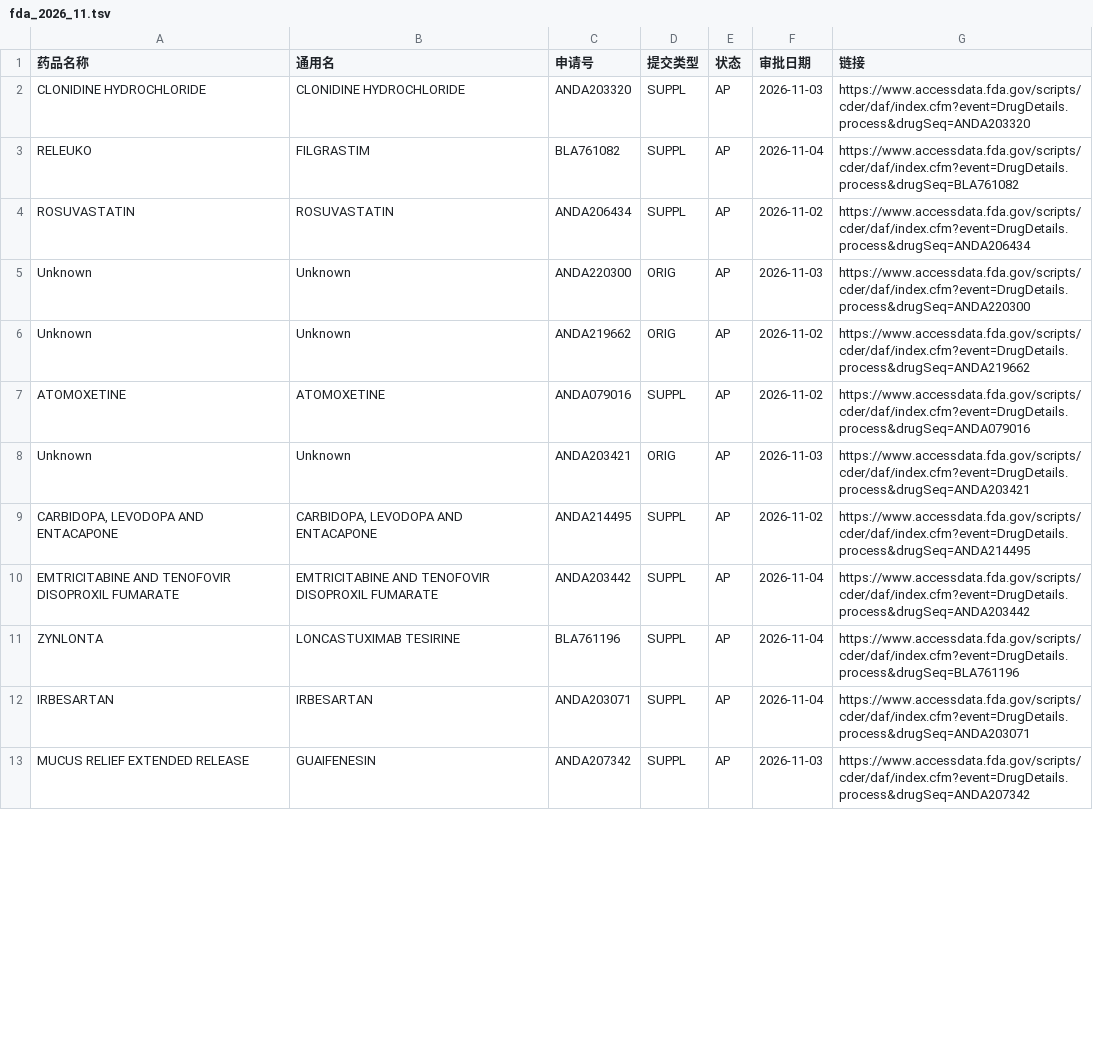
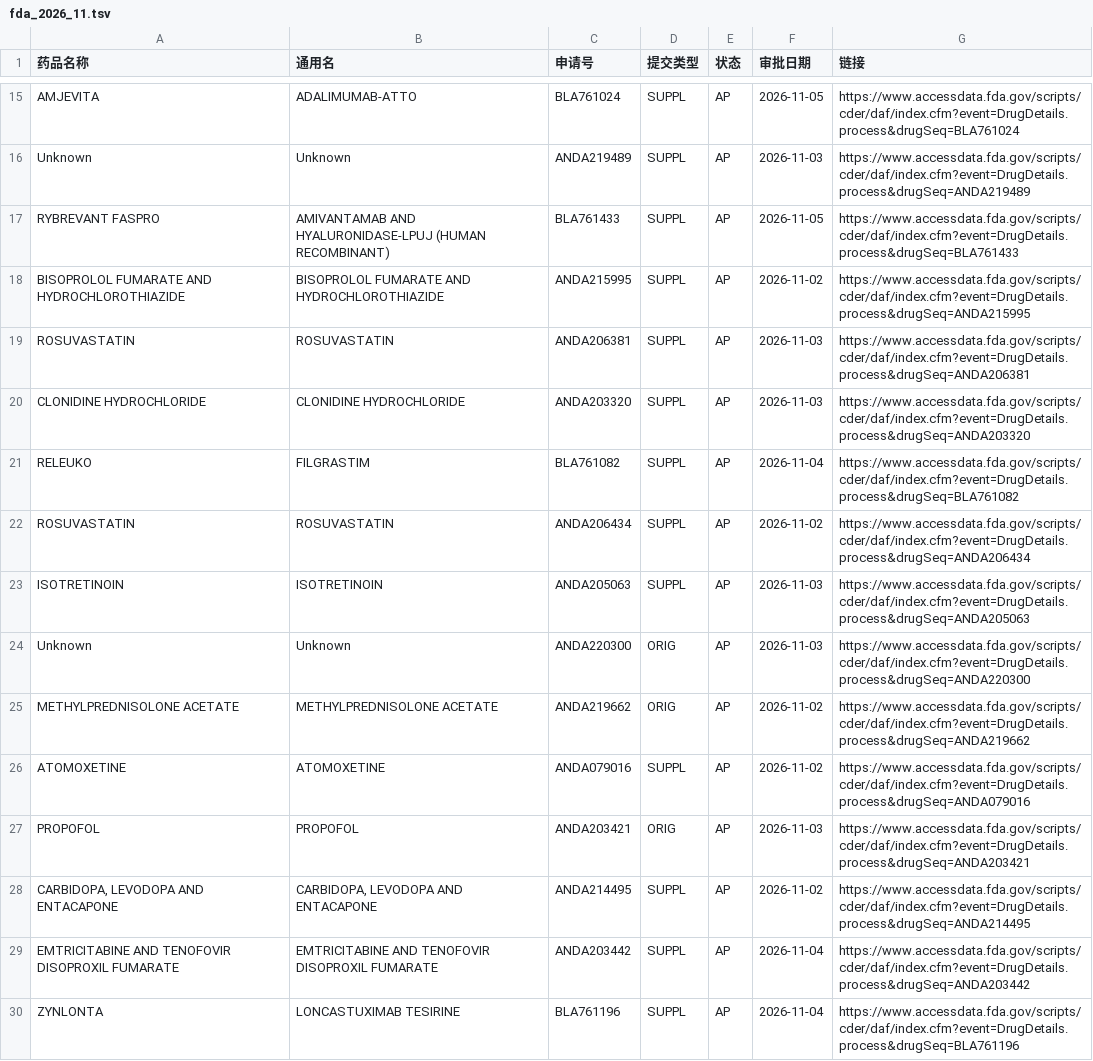
Before and after one commit to yangqian2023-source/fdascraper, a TSV file: data/fda_2026_11.tsv, drawn as a sheet; only a part is shown, gaps mark what is left out; the shorter side is filled out with more unchanged rows; the diff covers the shown part only.

```diff
--- a/data/fda_2026_11.tsv
+++ b/data/fda_2026_11.tsv
@@ -2 +15,6 @@
+AMJEVITA	ADALIMUMAB-ATTO	BLA761024	SUPPL	AP	2026-11-05	https://www.accessdata.fda.gov/scripts/cder/daf/index.cfm?event=DrugDetails.process&drugSeq=BLA761024
+Unknown	Unknown	ANDA219489	SUPPL	AP	2026-11-03	https://www.accessdata.fda.gov/scripts/cder/daf/index.cfm?event=DrugDetails.process&drugSeq=ANDA219489
+RYBREVANT FASPRO	AMIVANTAMAB AND HYALURONIDASE-LPUJ (HUMAN RECOMBINANT)	BLA761433	SUPPL	AP	2026-11-05	https://www.accessdata.fda.gov/scripts/cder/daf/index.cfm?event=DrugDetails.process&drugSeq=BLA761433
+BISOPROLOL FUMARATE AND HYDROCHLOROTHIAZIDE	BISOPROLOL FUMARATE AND HYDROCHLOROTHIAZIDE	ANDA215995	SUPPL	AP	2026-11-02	https://www.accessdata.fda.gov/scripts/cder/daf/index.cfm?event=DrugDetails.process&drugSeq=ANDA215995
+ROSUVASTATIN	ROSUVASTATIN	ANDA206381	SUPPL	AP	2026-11-03	https://www.accessdata.fda.gov/scripts/cder/daf/index.cfm?event=DrugDetails.process&drugSeq=ANDA206381
 CLONIDINE HYDROCHLORIDE	CLONIDINE HYDROCHLORIDE	ANDA203320	SUPPL	AP	2026-11-03	https://www.accessdata.fda.gov/scripts/cder/daf/index.cfm?event=DrugDetails.process&drugSeq=ANDA203320
@@ -4,6 +22,7 @@ RELEUKO	FILGRASTIM	BLA761082	SUPPL	AP	2026-11-04	https://www.accessdata.fda.gov/
 ROSUVASTATIN	ROSUVASTATIN	ANDA206434	SUPPL	AP	2026-11-02	https://www.accessdata.fda.gov/scripts/cder/daf/index.cfm?event=DrugDetails.process&drugSeq=ANDA206434
+ISOTRETINOIN	ISOTRETINOIN	ANDA205063	SUPPL	AP	2026-11-03	https://www.accessdata.fda.gov/scripts/cder/daf/index.cfm?event=DrugDetails.process&drugSeq=ANDA205063
 Unknown	Unknown	ANDA220300	ORIG	AP	2026-11-03	https://www.accessdata.fda.gov/scripts/cder/daf/index.cfm?event=DrugDetails.process&drugSeq=ANDA220300
-Unknown	Unknown	ANDA219662	ORIG	AP	2026-11-02	https://www.accessdata.fda.gov/scripts/cder/daf/index.cfm?event=DrugDetails.process&drugSeq=ANDA219662
+METHYLPREDNISOLONE ACETATE	METHYLPREDNISOLONE ACETATE	ANDA219662	ORIG	AP	2026-11-02	https://www.accessdata.fda.gov/scripts/cder/daf/index.cfm?event=DrugDetails.process&drugSeq=ANDA219662
 ATOMOXETINE	ATOMOXETINE	ANDA079016	SUPPL	AP	2026-11-02	https://www.accessdata.fda.gov/scripts/cder/daf/index.cfm?event=DrugDetails.process&drugSeq=ANDA079016
-Unknown	Unknown	ANDA203421	ORIG	AP	2026-11-03	https://www.accessdata.fda.gov/scripts/cder/daf/index.cfm?event=DrugDetails.process&drugSeq=ANDA203421
+PROPOFOL	PROPOFOL	ANDA203421	ORIG	AP	2026-11-03	https://www.accessdata.fda.gov/scripts/cder/daf/index.cfm?event=DrugDetails.process&drugSeq=ANDA203421
 CARBIDOPA, LEVODOPA AND ENTACAPONE	CARBIDOPA, LEVODOPA AND ENTACAPONE	ANDA214495	SUPPL	AP	2026-11-02	https://www.accessdata.fda.gov/scripts/cder/daf/index.cfm?event=DrugDetails.process&drugSeq=ANDA214495
```
Also changed, not shown: 7 added rows, 5 removed rows, 6 moved rows and 13 edited cells elsewhere in this file, 1 other file.
